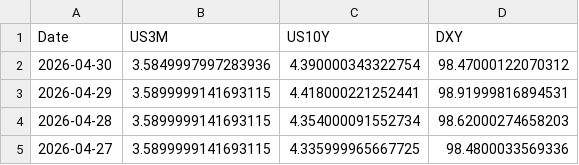
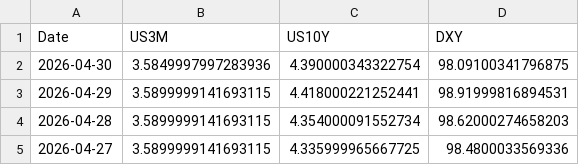
Before and after one commit to Mbnstk/market-data, a CSV file: us_market_30d_history.csv, drawn as a sheet; only a part is shown.

Commit message:
Market Update: 2026-04-30 23:37

```diff
--- a/us_market_30d_history.csv
+++ b/us_market_30d_history.csv
@@ -1,3 +1,3 @@
 Date,US3M,US10Y,DXY
-2026-04-30,3.5849997997283936,4.390000343322754,98.47000122070312
+2026-04-30,3.5849997997283936,4.390000343322754,98.09100341796875
 2026-04-29,3.5899999141693115,4.418000221252441,98.91999816894531
```
